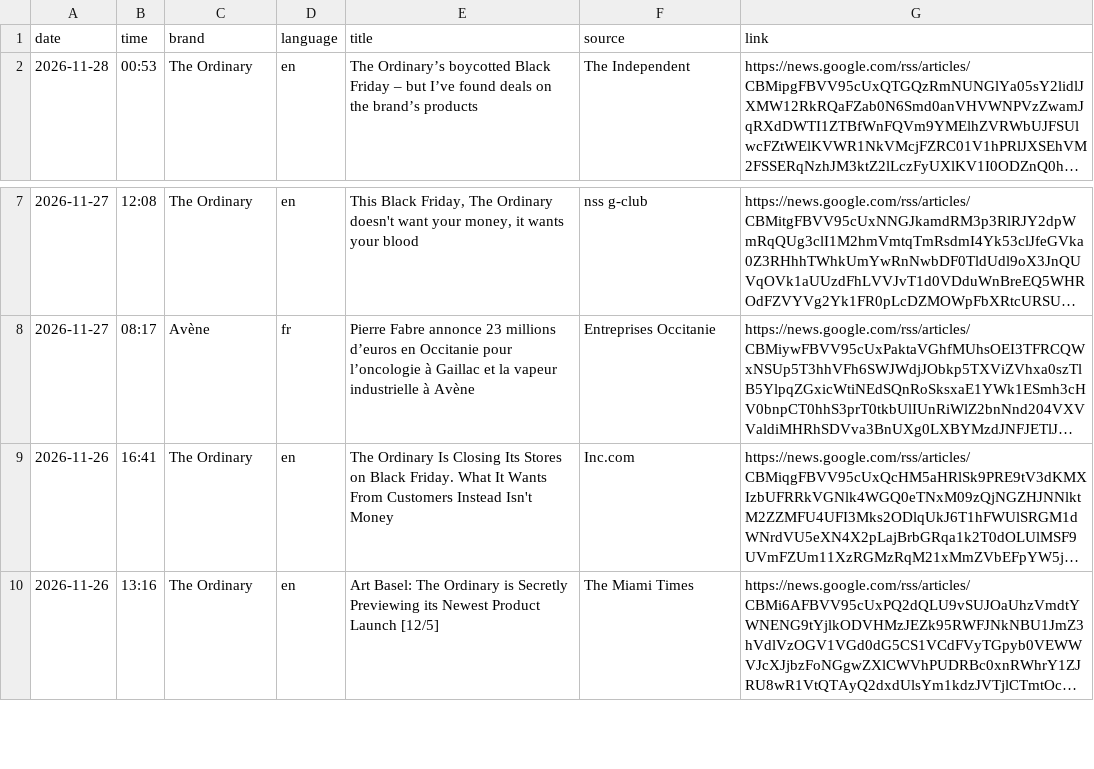
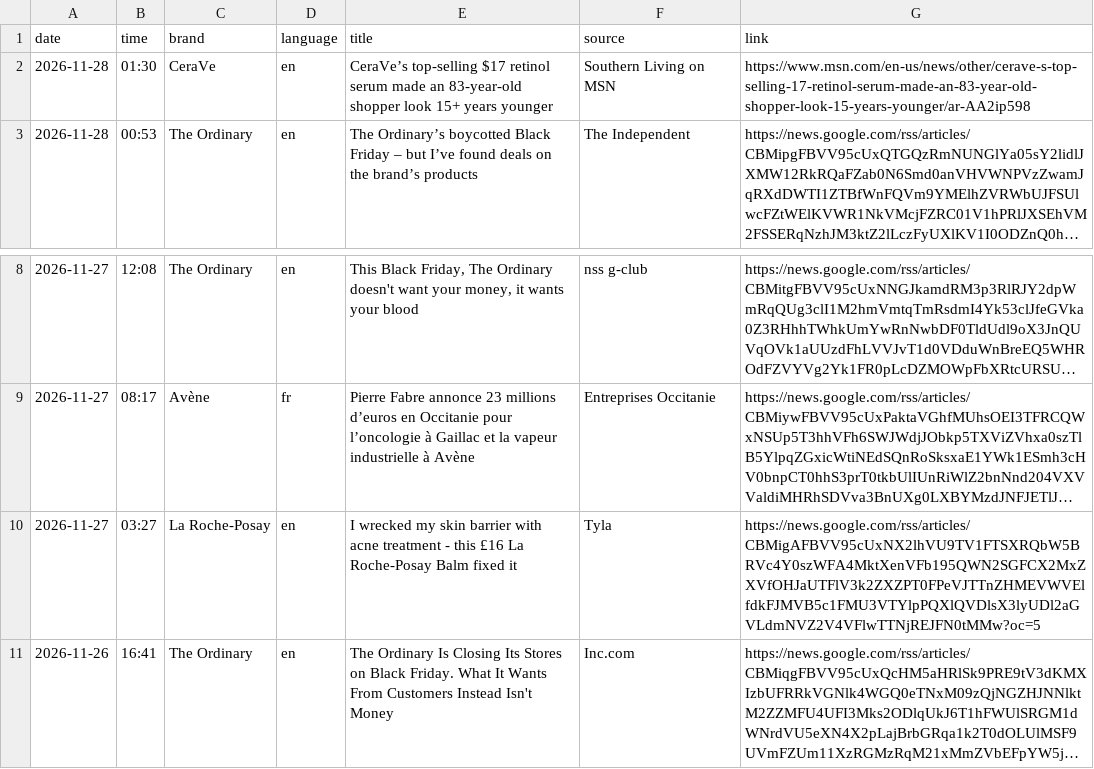
Before and after one commit to mehulsingh365-ctrl/IgniteBrandtracker-, a CSV file: ignite/data/news.csv, drawn as a sheet; only a part is shown, gaps mark what is left out; the shorter side is filled out with more unchanged rows; long unchanged cells end in …; the diff names each change by its address in the sheet, - before the commit and + after, or states it on an @@ line.

```diff
--- a/ignite/data/news.csv
+++ b/ignite/data/news.csv
+row 2: 2026-11-28 | 01:30 | CeraVe | en | CeraVe’s top-selling $17 retinol serum made an 83-year-old shopper look 15+ years younger | Southern Living on MSN | https://www.msn.com/en-us/news/other/cerave-s-top-selling-17-retinol-serum-made-an-83-year-old-shopper-look-15-years-younger/ar-AA2ip598
+row 10: 2026-11-27 | 03:27 | La Roche-Posay | en | I wrecked my skin barrier with acne treatment - this £16 La Roche-Posay Balm fixed it | Tyla | https://news.google.com/rss/articles/CBMigAFBVV95cUxNX2lhVU9TV1FTSXRQbW5BRVc4Y0szWFA4MktXenVFb195QWN2SGFCX2MxZXVfOHJaUTFlV3k2ZXZPT0FPeVJTTnZHMEVWVElfdkFJMVB5c1FMU3VTYlpPQXlQVDlsX3lyUDl2aGVLdmNVZ2V4VFlwTTNjREJFN0tMMw?oc=5
```
Also changed, not shown: 1 other file.
